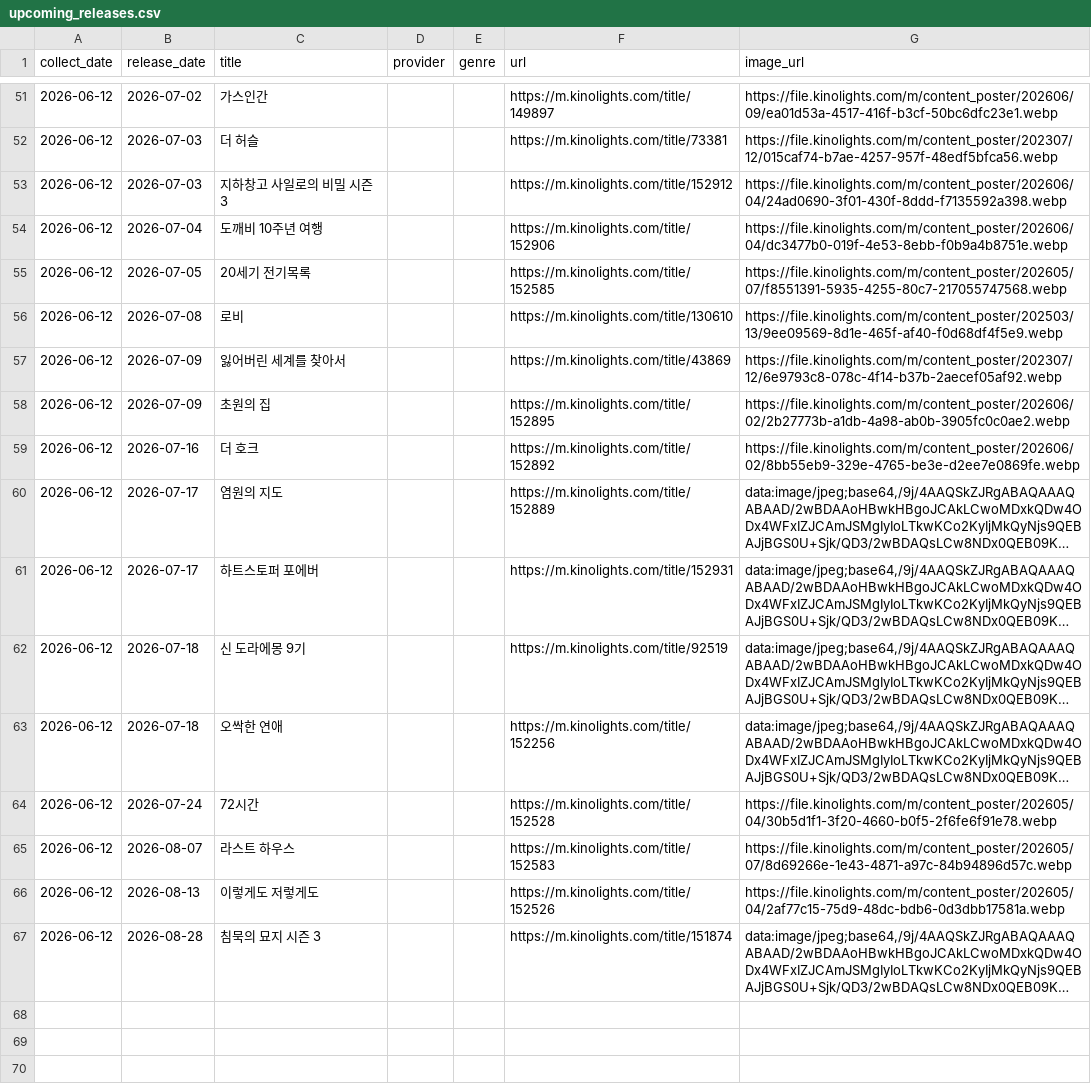
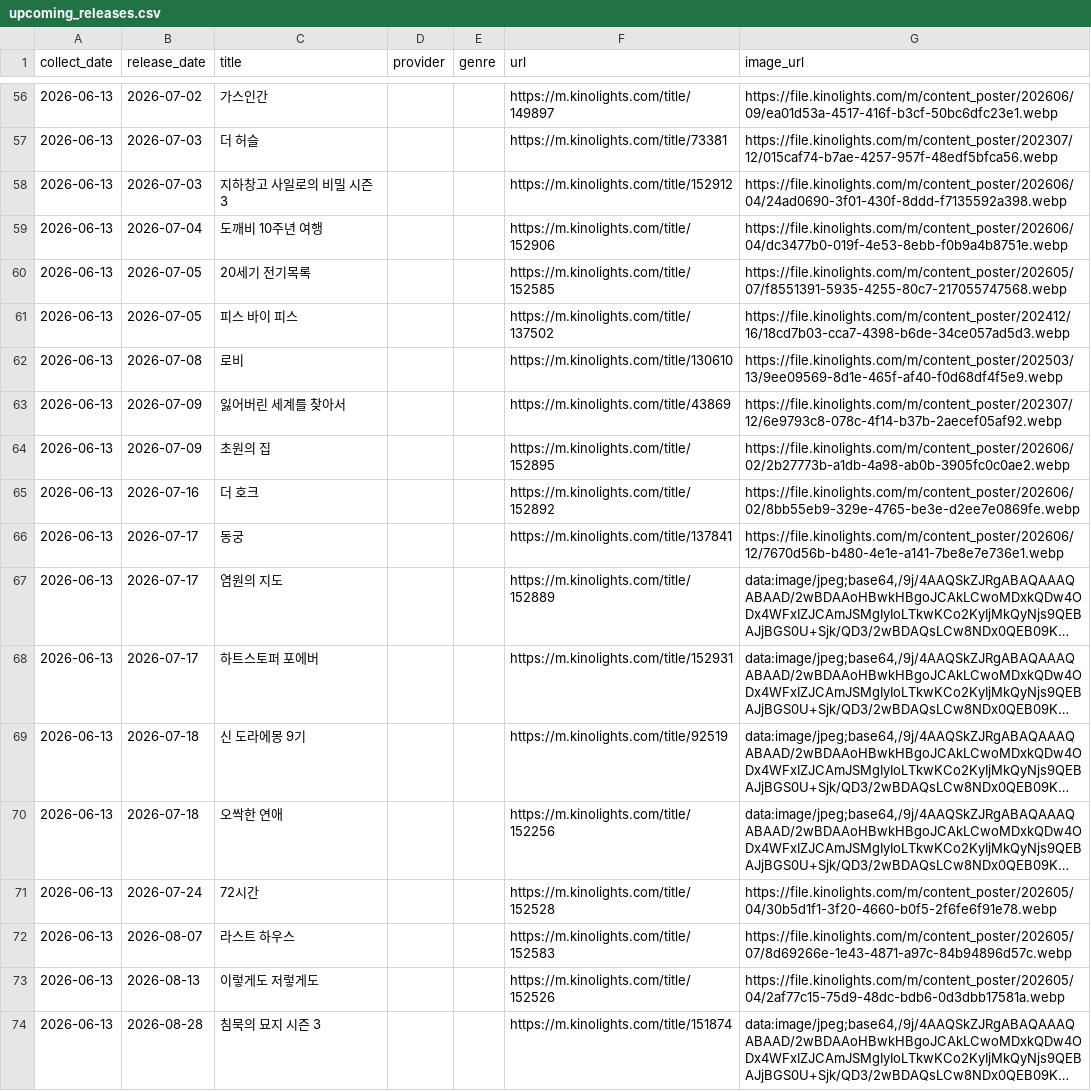
Before and after one commit to cig7624-art/kino-ranking, a CSV file: upcoming_releases.csv, drawn as a sheet; only a part is shown, gaps mark what is left out; long unchanged cells end in …; addresses are those after the commit; the diff covers the shown part only; the diff names each change by its address in the sheet, - before the commit and + after, or states it on an @@ line.

```diff
--- a/upcoming_releases.csv
+++ b/upcoming_releases.csv
-A56:A60 (collect_date): 2026-06-12
+A56:A60 (collect_date): 2026-06-13
+row 61: 2026-06-13 | 2026-07-05 | 피스 바이 피스 |  |  | https://m.kinolights.com/title/137502 | https://file.kinolights.com/m/content_poster/202412/16/18cd7b03-cca7-4398-b6de-34ce057ad5d3.webp
-A62:A65 (collect_date): 2026-06-12
+A62:A65 (collect_date): 2026-06-13
+row 66: 2026-06-13 | 2026-07-17 | 동궁 |  |  | https://m.kinolights.com/title/137841 | https://file.kinolights.com/m/content_poster/202606/12/7670d56b-b480-4e1e-a141-7be8e7e736e1.webp
-A67:A74 (collect_date): 2026-06-12
+A67:A74 (collect_date): 2026-06-13
```
Also changed, not shown: 9 added rows, 4 removed rows and 52 edited cells elsewhere in this file, ranking_history.csv, 2 other files.
